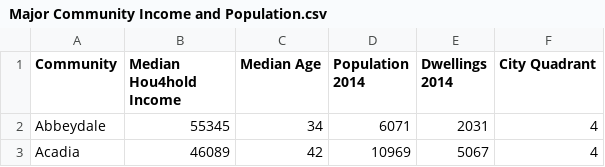
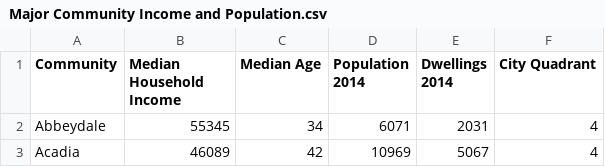
Before and after one commit to Aladfar/PetsVetsAnalysis-ENDG233FinalProject, a CSV file: Major Community Income and Population.csv, drawn as a sheet; only a part is shown.

Commit message:
Update Major Community Income and Population.csv

```diff
--- a/Major Community Income and Population.csv
+++ b/Major Community Income and Population.csv
@@ -1,2 +1,2 @@
-Community,Median Hou4hold Income,Median Age,Population 2014,Dwellings 2014,City Quadrant
+Community,Median Household Income,Median Age,Population 2014,Dwellings 2014,City Quadrant
 Abbeydale,55345,34,6071,2031,4
```
